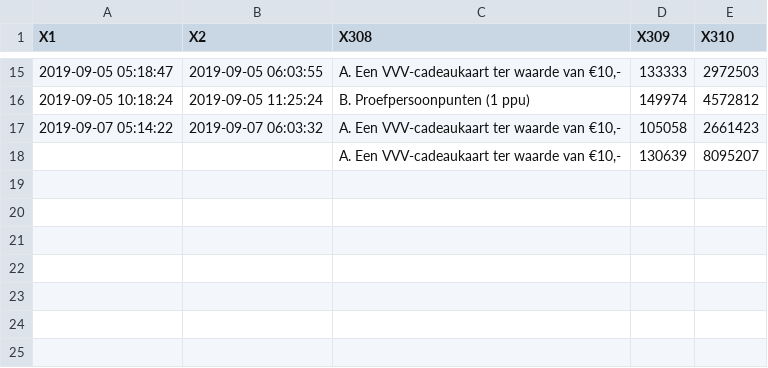
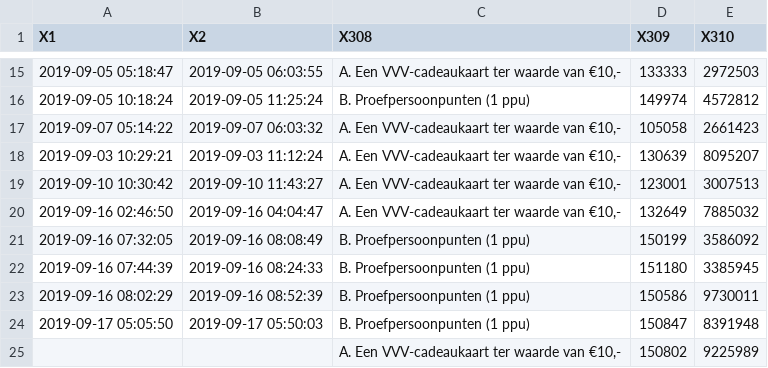
Before and after one commit to itsyuchao/RStudio, a CSV file: LiterarinessSurvey9_17.csv (was LiterarinessSurvey9_9.csv), drawn as a sheet; only a part is shown, gaps mark what is left out; the diff names each change by its address in the sheet, - before the commit and + after, or states it on an @@ line.

```diff
--- a/LiterarinessSurvey9_9.csv
+++ b/LiterarinessSurvey9_17.csv
-A18 (X1): (empty)
+A18 (X1): 2019-09-03 10:29:21
-B18 (X2): (empty)
+B18 (X2): 2019-09-03 11:12:24
+row 19: 2019-09-10 10:30:42 | 2019-09-10 11:43:27 | A. Een VVV-cadeaukaart ter waarde van €10,- | 123001 | 3007513
+row 20: 2019-09-16 02:46:50 | 2019-09-16 04:04:47 | A. Een VVV-cadeaukaart ter waarde van €10,- | 132649 | 7885032
+row 21: 2019-09-16 07:32:05 | 2019-09-16 08:08:49 | B. Proefpersoonpunten (1 ppu) | 150199 | 3586092
+row 22: 2019-09-16 07:44:39 | 2019-09-16 08:24:33 | B. Proefpersoonpunten (1 ppu) | 151180 | 3385945
+row 23: 2019-09-16 08:02:29 | 2019-09-16 08:52:39 | B. Proefpersoonpunten (1 ppu) | 150586 | 9730011
+row 24: 2019-09-17 05:05:50 | 2019-09-17 05:50:03 | B. Proefpersoonpunten (1 ppu) | 150847 | 8391948
+row 25:  |  | A. Een VVV-cadeaukaart ter waarde van €10,- | 150802 | 9225989
```
Also changed, not shown: EmotionSurvey9_17.csv, 9 other files.
